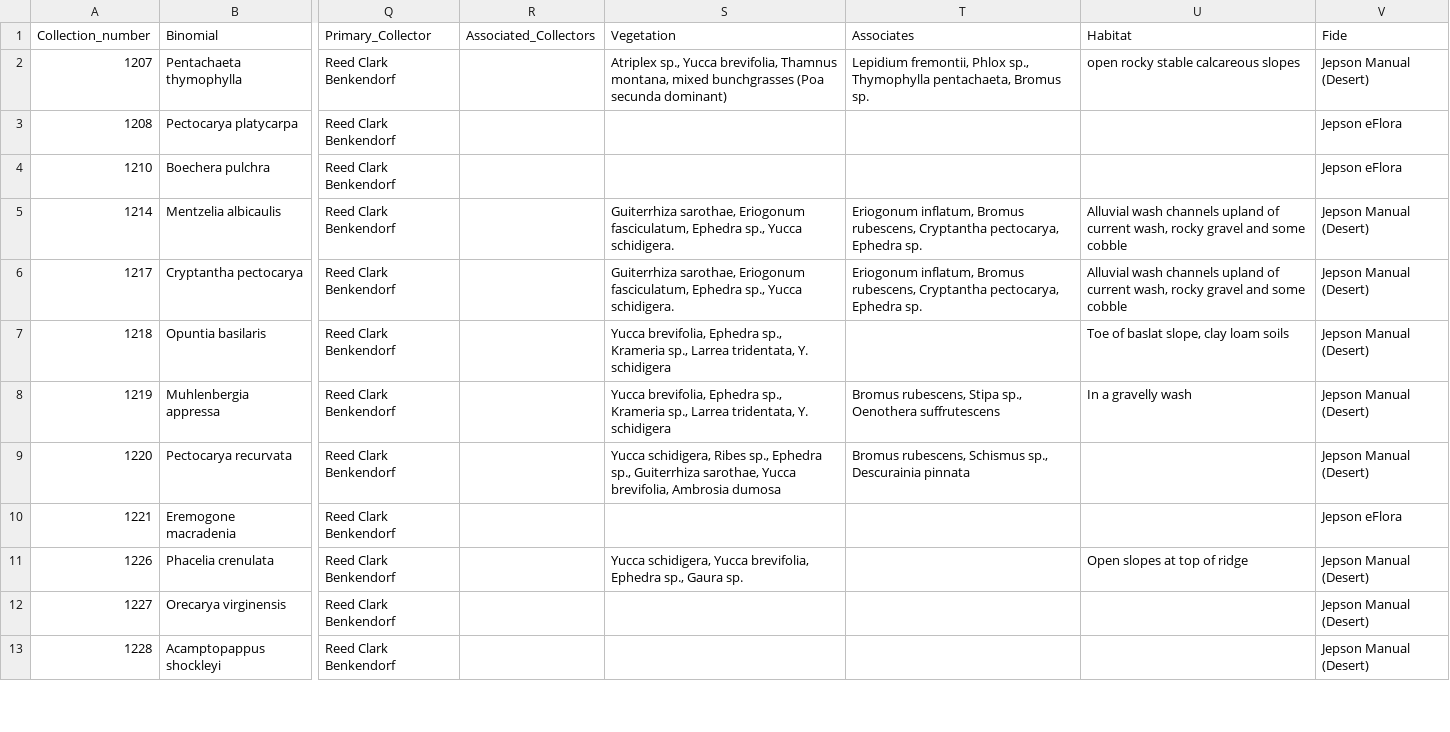
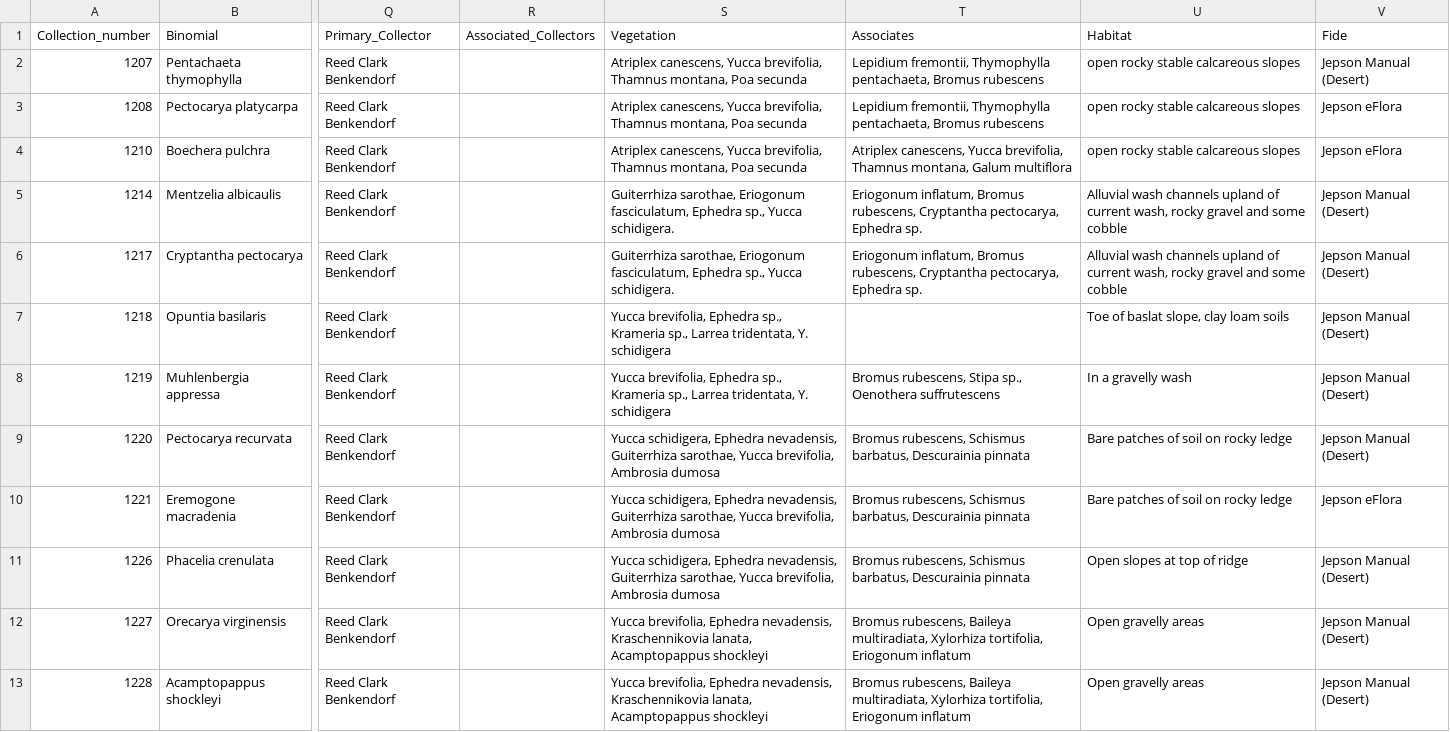
Before and after one commit to sagesteppe/Barneby_Lives_dev, a CSV file: manuscript/data/test_data.csv, drawn as a sheet; only a part is shown, gaps mark what is left out; the diff covers the shown part only; the diff names each change by its address in the sheet, - before the commit and + after, or states it on an @@ line.

Commit message:
data entry

```diff
--- a/manuscript/data/test_data.csv
+++ b/manuscript/data/test_data.csv
-S2 (Vegetation): Atriplex sp., Yucca brevifolia, Thamnus montana, mixed bunchgrasses (Poa secunda dominant)
+S2 (Vegetation): Atriplex canescens, Yucca brevifolia, Thamnus montana, Poa secunda
-T2 (Associates): Lepidium fremontii, Phlox sp., Thymophylla pentachaeta, Bromus sp.
+T2 (Associates): Lepidium fremontii, Thymophylla pentachaeta, Bromus rubescens
-S3:S4 (Vegetation): (empty)
+S3:S4 (Vegetation): Atriplex canescens, Yucca brevifolia, Thamnus montana, Poa secunda
-T3 (Associates): (empty)
+T3 (Associates): Lepidium fremontii, Thymophylla pentachaeta, Bromus rubescens
-U3:U4 (Habitat): (empty)
+U3:U4 (Habitat): open rocky stable calcareous slopes
-T4 (Associates): (empty)
+T4 (Associates): Atriplex canescens, Yucca brevifolia, Thamnus montana, Galum multiflora
-S9 (Vegetation): Yucca schidigera, Ribes sp., Ephedra sp., Guiterrhiza sarothae,…
+S9 (Vegetation): Yucca schidigera, Ephedra nevadensis, Guiterrhiza sarothae,…
-T9 (Associates): …rubescens, Schismus sp., Descurainia pinnata
+T9 (Associates): …rubescens, Schismus barbatus, Descurainia pinnata
-U9:U10 (Habitat): (empty)
+U9:U10 (Habitat): Bare patches of soil on rocky ledge
-S10 (Vegetation): (empty)
+S10 (Vegetation): Yucca schidigera, Ephedra nevadensis, Guiterrhiza sarothae, Yucca brevifolia, Ambrosia dumosa
-T10:T11 (Associates): (empty)
+T10:T11 (Associates): Bromus rubescens, Schismus barbatus, Descurainia pinnata
-S11 (Vegetation): Yucca schidigera, Yucca brevifolia, Ephedra sp., Gaura sp.
+S11 (Vegetation): Yucca schidigera, Ephedra nevadensis, Guiterrhiza sarothae, Yucca brevifolia, Ambrosia dumosa
-S12:S13 (Vegetation): (empty)
+S12:S13 (Vegetation): Yucca brevifolia, Ephedra nevadensis, Kraschennikovia lanata, Acamptopappus shockleyi
-T12:T13 (Associates): (empty)
+T12:T13 (Associates): Bromus rubescens, Baileya multiradiata, Xylorhiza tortifolia, Eriogonum inflatum
-U12:U13 (Habitat): (empty)
+U12:U13 (Habitat): Open gravelly areas
```
Also changed, not shown: 35 edited cells elsewhere in this file.
